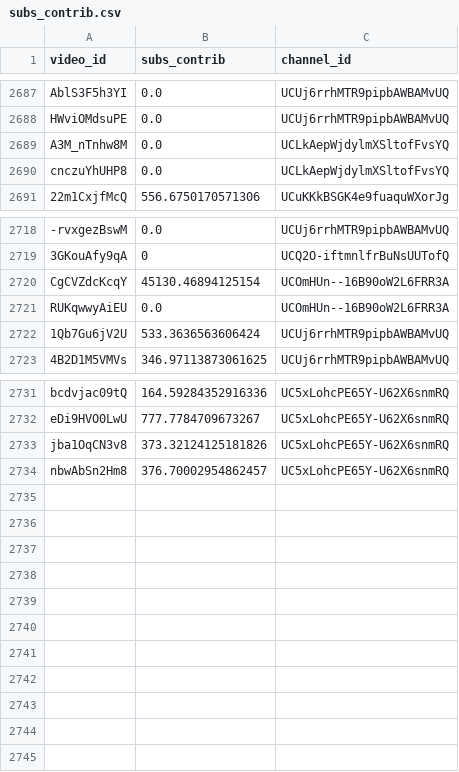
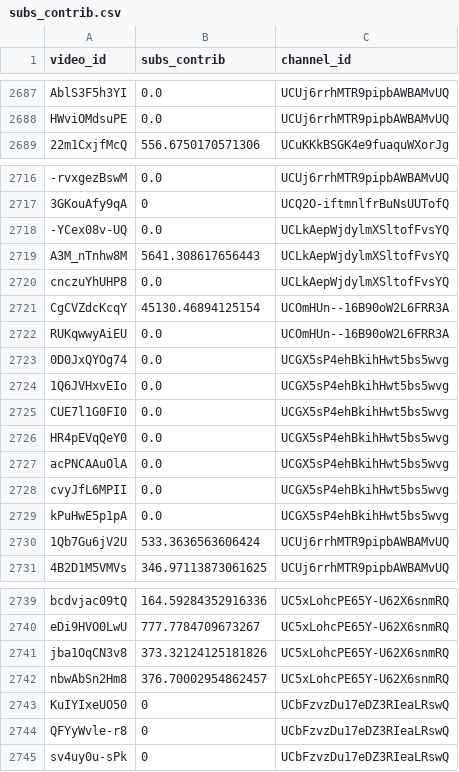
Before and after one commit to iam-hyo/VPI_visalization, a CSV file: data/subs_contrib.csv, drawn as a sheet; only a part is shown, gaps mark what is left out; removed rows and columns are numbered as before the commit, all else as after; the diff names each change by its address in the sheet, - before the commit and + after, or states it on an @@ line.

```diff
--- a/data/subs_contrib.csv
+++ b/data/subs_contrib.csv
-row 2689: A3M_nTnhw8M | 0.0 | UCLkAepWjdylmXSltofFvsYQ
+row 2718: -YCex08v-UQ | 0.0 | UCLkAepWjdylmXSltofFvsYQ
+row 2719: A3M_nTnhw8M | 5641.308617656443 | UCLkAepWjdylmXSltofFvsYQ
@@ row 2690 moved to row 2720: cnczuYhUHP8 @@
+row 2723: 0D0JxQYOg74 | 0.0 | UCGX5sP4ehBkihHwt5bs5wvg
+row 2724: 1Q6JVHxvEIo | 0.0 | UCGX5sP4ehBkihHwt5bs5wvg
+row 2725: CUE7l1G0FI0 | 0.0 | UCGX5sP4ehBkihHwt5bs5wvg
+row 2726: HR4pEVqQeY0 | 0.0 | UCGX5sP4ehBkihHwt5bs5wvg
+row 2727: acPNCAAuOlA | 0.0 | UCGX5sP4ehBkihHwt5bs5wvg
+row 2728: cvyJfL6MPII | 0.0 | UCGX5sP4ehBkihHwt5bs5wvg
+row 2729: kPuHwE5p1pA | 0.0 | UCGX5sP4ehBkihHwt5bs5wvg
+row 2743: KuIYIxeUO50 | 0 | UCbFzvzDu17eDZ3RIeaLRswQ
+row 2744: QFYyWvle-r8 | 0 | UCbFzvzDu17eDZ3RIeaLRswQ
+row 2745: sv4uy0u-sPk | 0 | UCbFzvzDu17eDZ3RIeaLRswQ
```
Also changed, not shown: 2 other files.
